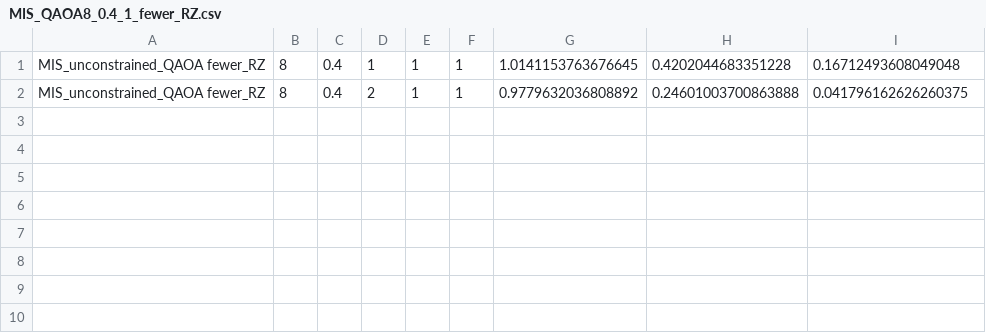
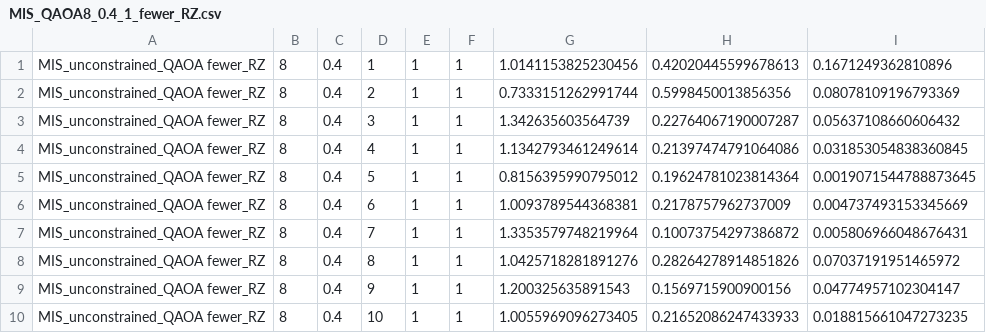
Before and after one commit to Sp1k3e/MA-QAOA-with-star-graph-operator, a CSV file: results/MIS/customized/fewer_RZ/MIS_QAOA8_0.4_1_fewer_RZ.csv, drawn as a sheet.

Commit message:
new file:   results/MIS/customized/fewer_RZ/MIS_QAOA8_0.4_2_fewer_RZ.csv 	new file:   results/MIS/customized/fewer_RZ/MIS_QAOA8_0.4_3_fewer_RZ.csv 	new file:   results/MIS/customized/fewer_RZ/MIS_QAOA8_0.4_4_fewer_RZ.csv

```diff
--- a/results/MIS/customized/fewer_RZ/MIS_QAOA8_0.4_1_fewer_RZ.csv
+++ b/results/MIS/customized/fewer_RZ/MIS_QAOA8_0.4_1_fewer_RZ.csv
@@ -1,2 +1,10 @@
-MIS_unconstrained_QAOA fewer_RZ, 8, 0.4, 1, 1, 1, 1.0141153763676645, 0.4202044683351228, 0.16712493608049048
-MIS_unconstrained_QAOA fewer_RZ, 8, 0.4, 2, 1, 1, 0.9779632036808892, 0.24601003700863888, 0.041796162626260375
+MIS_unconstrained_QAOA fewer_RZ, 8, 0.4, 1, 1, 1, 1.0141153825230456, 0.42020445599678613, 0.1671249362810896
+MIS_unconstrained_QAOA fewer_RZ, 8, 0.4, 2, 1, 1, 0.7333151262991744, 0.5998450013856356, 0.08078109196793369
+MIS_unconstrained_QAOA fewer_RZ, 8, 0.4, 3, 1, 1, 1.342635603564739, 0.22764067190007287, 0.05637108660606432
+MIS_unconstrained_QAOA fewer_RZ, 8, 0.4, 4, 1, 1, 1.1342793461249614, 0.21397474791064086, 0.031853054838360845
+MIS_unconstrained_QAOA fewer_RZ, 8, 0.4, 5, 1, 1, 0.8156395990795012, 0.19624781023814364, 0.0019071544788873645
+MIS_unconstrained_QAOA fewer_RZ, 8, 0.4, 6, 1, 1, 1.0093789544368381, 0.2178757962737009, 0.004737493153345669
+MIS_unconstrained_QAOA fewer_RZ, 8, 0.4, 7, 1, 1, 1.3353579748219964, 0.10073754297386872, 0.005806966048676431
+MIS_unconstrained_QAOA fewer_RZ, 8, 0.4, 8, 1, 1, 1.0425718281891276, 0.28264278914851826, 0.07037191951465972
+MIS_unconstrained_QAOA fewer_RZ, 8, 0.4, 9, 1, 1, 1.200325635891543, 0.1569715900900156, 0.04774957102304147
+MIS_unconstrained_QAOA fewer_RZ, 8, 0.4, 10, 1, 1, 1.0055969096273405, 0.21652086247433933, 0.018815661047273235
```
Also changed, not shown: 17 other files.
